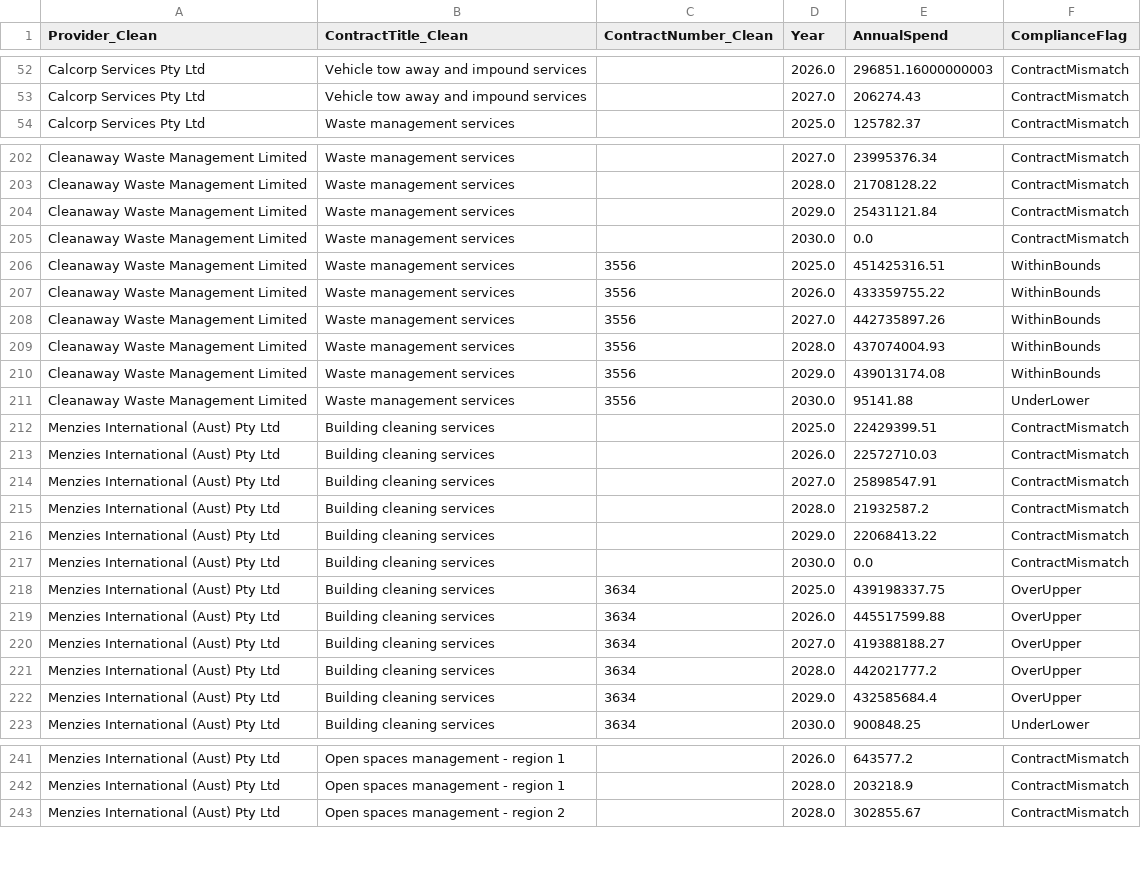
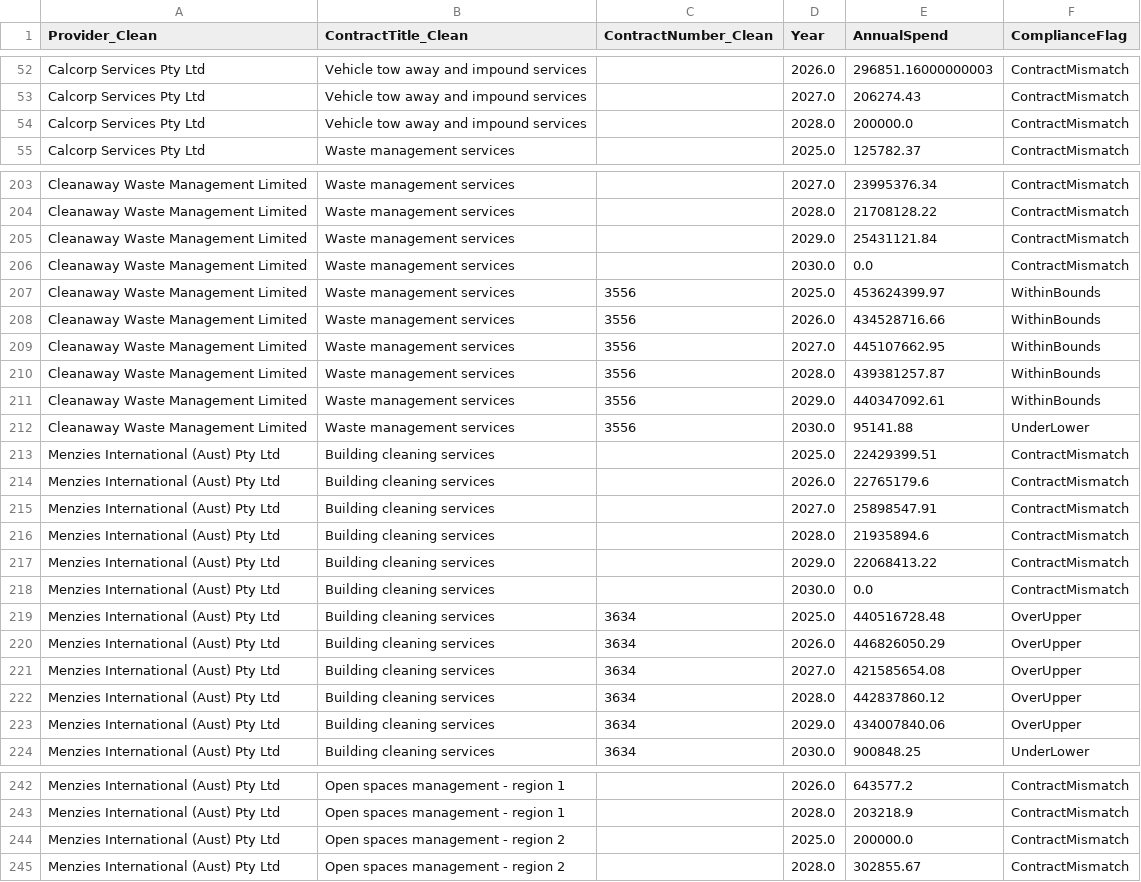
Before and after one commit to KANGGG-L/ProcurementAnalyticsDashboard, a CSV file: dashboard/powerbi_data/annual_summary.csv, drawn as a sheet; only a part is shown, gaps mark what is left out; the diff covers the shown part only.

```diff
--- a/dashboard/powerbi_data/annual_summary.csv
+++ b/dashboard/powerbi_data/annual_summary.csv
@@ -53,2 +53,3 @@ Calcorp Services Pty Ltd,Vehicle tow away and impound services, ,2026.0,296851.1
 Calcorp Services Pty Ltd,Vehicle tow away and impound services, ,2027.0,206274.43,ContractMismatch
+Calcorp Services Pty Ltd,Vehicle tow away and impound services, ,2028.0,200000.0,ContractMismatch
 Calcorp Services Pty Ltd,Waste management services, ,2025.0,125782.37,ContractMismatch
@@ -205,19 +206,19 @@ Cleanaway Waste Management Limited,Waste management services, ,2029.0,25431121.8
 Cleanaway Waste Management Limited,Waste management services, ,2030.0,0.0,ContractMismatch
-Cleanaway Waste Management Limited,Waste management services,3556,2025.0,451425316.51,WithinBounds
-Cleanaway Waste Management Limited,Waste management services,3556,2026.0,433359755.22,WithinBounds
-Cleanaway Waste Management Limited,Waste management services,3556,2027.0,442735897.26,WithinBounds
-Cleanaway Waste Management Limited,Waste management services,3556,2028.0,437074004.93,WithinBounds
-Cleanaway Waste Management Limited,Waste management services,3556,2029.0,439013174.08,WithinBounds
+Cleanaway Waste Management Limited,Waste management services,3556,2025.0,453624399.97,WithinBounds
+Cleanaway Waste Management Limited,Waste management services,3556,2026.0,434528716.66,WithinBounds
+Cleanaway Waste Management Limited,Waste management services,3556,2027.0,445107662.95,WithinBounds
+Cleanaway Waste Management Limited,Waste management services,3556,2028.0,439381257.87,WithinBounds
+Cleanaway Waste Management Limited,Waste management services,3556,2029.0,440347092.61,WithinBounds
 Cleanaway Waste Management Limited,Waste management services,3556,2030.0,95141.88,UnderLower
 Menzies International (Aust) Pty Ltd,Building cleaning services, ,2025.0,22429399.51,ContractMismatch
-Menzies International (Aust) Pty Ltd,Building cleaning services, ,2026.0,22572710.03,ContractMismatch
+Menzies International (Aust) Pty Ltd,Building cleaning services, ,2026.0,22765179.6,ContractMismatch
 Menzies International (Aust) Pty Ltd,Building cleaning services, ,2027.0,25898547.91,ContractMismatch
-Menzies International (Aust) Pty Ltd,Building cleaning services, ,2028.0,21932587.2,ContractMismatch
+Menzies International (Aust) Pty Ltd,Building cleaning services, ,2028.0,21935894.6,ContractMismatch
 Menzies International (Aust) Pty Ltd,Building cleaning services, ,2029.0,22068413.22,ContractMismatch
 Menzies International (Aust) Pty Ltd,Building cleaning services, ,2030.0,0.0,ContractMismatch
-Menzies International (Aust) Pty Ltd,Building cleaning services,3634,2025.0,439198337.75,OverUpper
-Menzies International (Aust) Pty Ltd,Building cleaning services,3634,2026.0,445517599.88,OverUpper
-Menzies International (Aust) Pty Ltd,Building cleaning services,3634,2027.0,419388188.27,OverUpper
-Menzies International (Aust) Pty Ltd,Building cleaning services,3634,2028.0,442021777.2,OverUpper
-Menzies International (Aust) Pty Ltd,Building cleaning services,3634,2029.0,432585684.4,OverUpper
+Menzies International (Aust) Pty Ltd,Building cleaning services,3634,2025.0,440516728.48,OverUpper
+Menzies International (Aust) Pty Ltd,Building cleaning services,3634,2026.0,446826050.29,OverUpper
+Menzies International (Aust) Pty Ltd,Building cleaning services,3634,2027.0,421585654.08,OverUpper
+Menzies International (Aust) Pty Ltd,Building cleaning services,3634,2028.0,442837860.12,OverUpper
+Menzies International (Aust) Pty Ltd,Building cleaning services,3634,2029.0,434007840.06,OverUpper
 Menzies International (Aust) Pty Ltd,Building cleaning services,3634,2030.0,900848.25,UnderLower
@@ -242,2 +243,3 @@ Menzies International (Aust) Pty Ltd,Open spaces management - region 1, ,2026.0,
 Menzies International (Aust) Pty Ltd,Open spaces management - region 1, ,2028.0,203218.9,ContractMismatch
+Menzies International (Aust) Pty Ltd,Open spaces management - region 2, ,2025.0,200000.0,ContractMismatch
 Menzies International (Aust) Pty Ltd,Open spaces management - region 2, ,2028.0,302855.67,ContractMismatch
```
Also changed, not shown: 97 edited cells elsewhere in this file, dashboard/data/monthly_forecast.csv, dashboard/data/supplier_annual_summary.csv, 8 other files.
